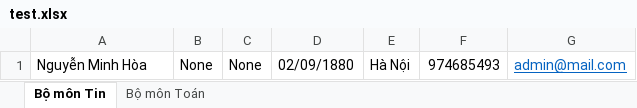
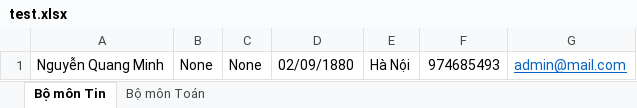
Before and after one commit to thamnt123/qlkhv1, an Excel workbook: src/image/test.xlsx, sheet Bộ môn Tin, drawn as a sheet; values as stored, in another font and other column widths than the file's, no borders; the diff names each change by its address in the sheet, - before the commit and + after, or states it on an @@ line.

```diff
--- a/src/image/test.xlsx (sheet Bộ môn Tin)
+++ b/src/image/test.xlsx (sheet Bộ môn Tin)
-A1: Nguyễn Minh Hòa
+A1: Nguyễn Quang Minh
```
Also changed, not shown: sheet Bộ môn Toán, 1 other file.
